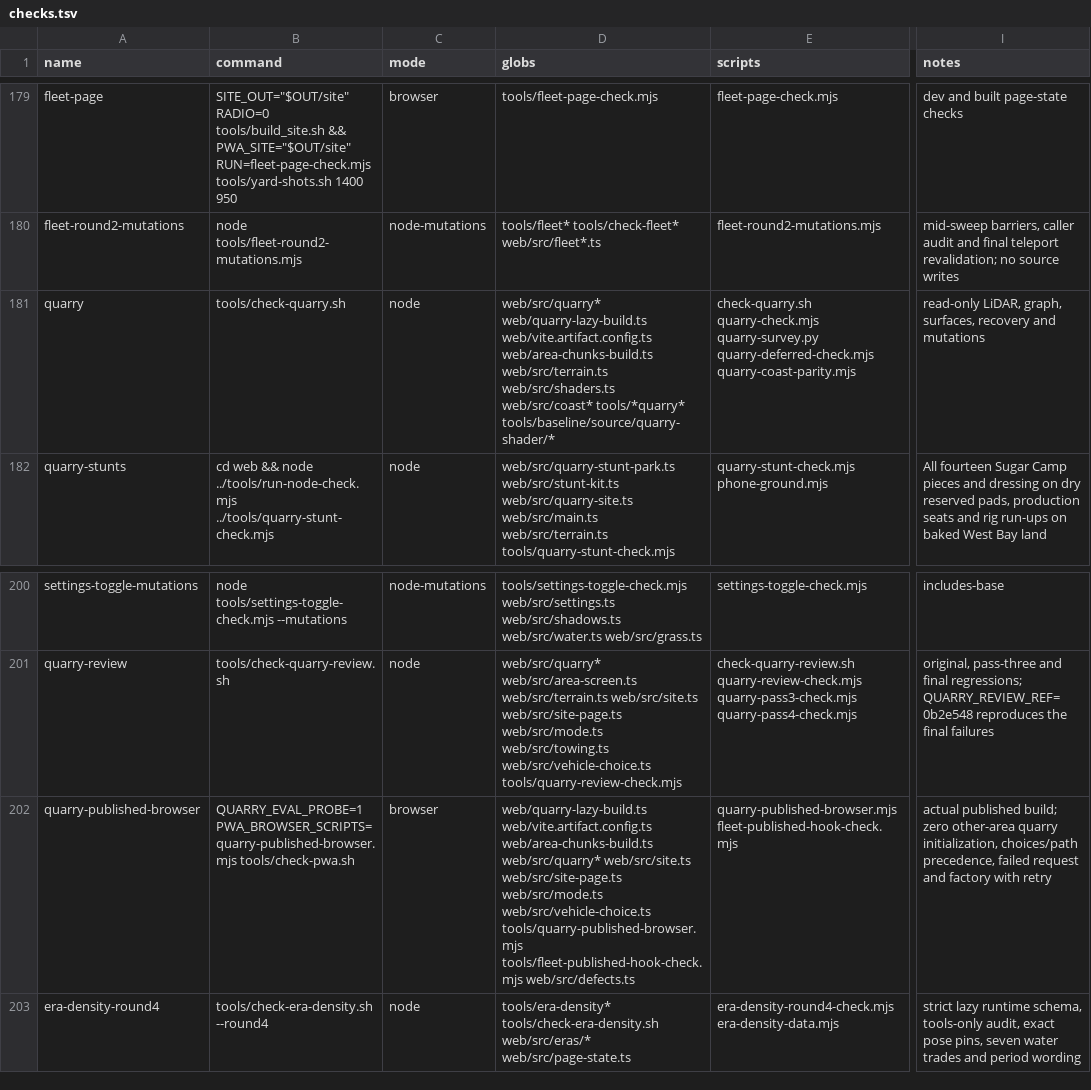
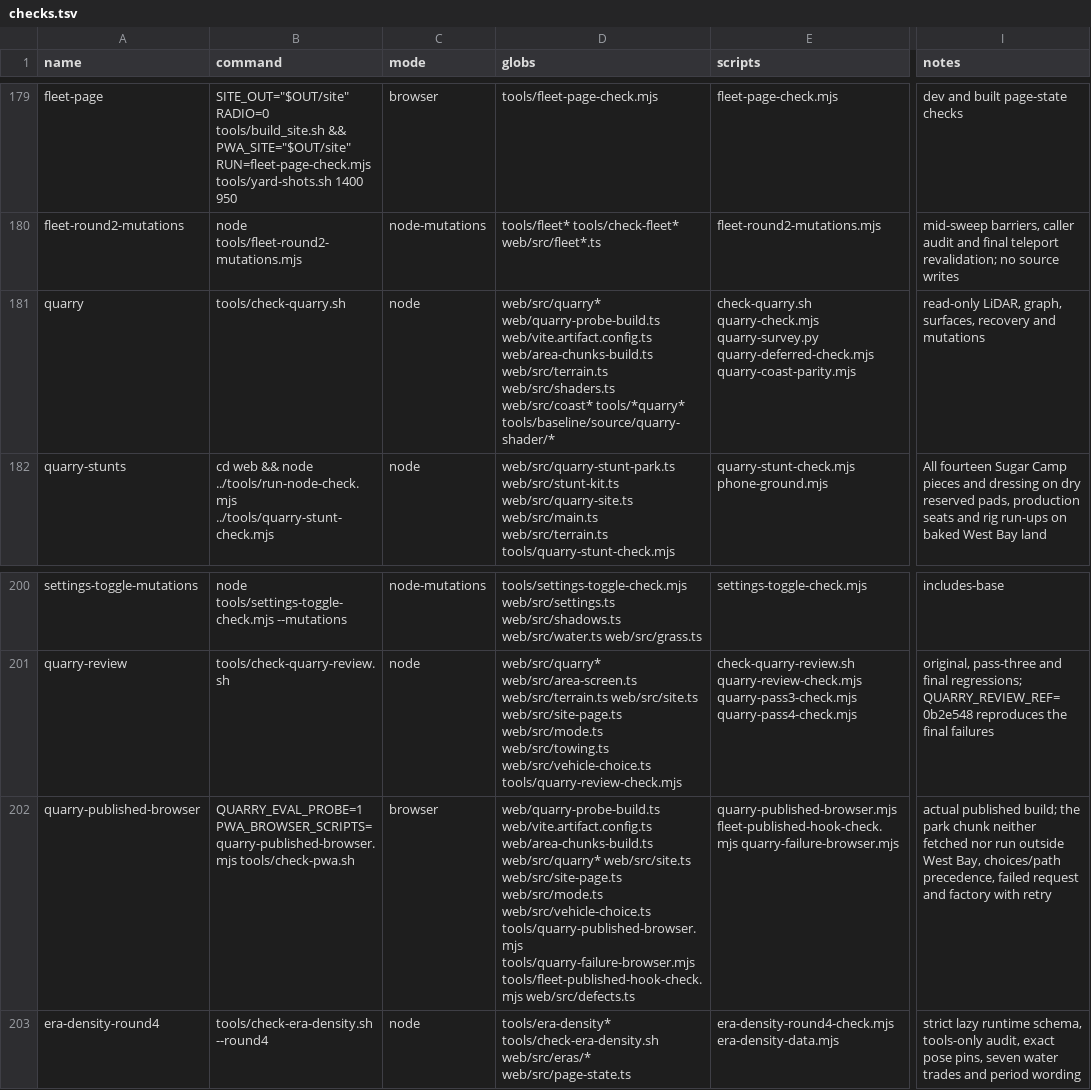
Before and after one commit to dfakkeldy/just-drive, a TSV file: tools/checks.tsv, drawn as a sheet; only a part is shown, gaps mark what is left out; the diff names each change by its address in the sheet, - before the commit and + after, or states it on an @@ line.

```diff
--- a/tools/checks.tsv
+++ b/tools/checks.tsv
-D181 (globs): web/src/quarry* web/quarry-lazy-build.ts web/vite.artifact.config.ts web/area-chunks-build.ts…
+D181 (globs): web/src/quarry* web/quarry-probe-build.ts web/vite.artifact.config.ts web/area-chunks-build.ts…
-D202 (globs): web/quarry-lazy-build.ts web/vite.artifact.config.ts web/area-chunks-build.ts web/src/quarry* web/src/site.ts web/src/site-page.ts web/src/mode.ts web/src/vehicle-choice.ts tools/quarry-published-browser.mjs tools/fleet-published-hook-check.mjs web/src/defects.ts
+D202 (globs): web/quarry-probe-build.ts web/vite.artifact.config.ts web/area-chunks-build.ts web/src/quarry* web/src/site.ts web/src/site-page.ts web/src/mode.ts web/src/vehicle-choice.ts tools/quarry-published-browser.mjs tools/quarry-failure-browser.mjs tools/fleet-published-hook-check.mjs web/src/defects.ts
-E202 (scripts): quarry-published-browser.mjs fleet-published-hook-check.mjs
+E202 (scripts): quarry-published-browser.mjs fleet-published-hook-check.mjs quarry-failure-browser.mjs
-I202 (notes): …published build; zero other-area quarry initialization, choices/path precedence,…
+I202 (notes): …published build; the park chunk neither fetched nor run outside West Bay, choices/path precedence,…
```
Also changed, not shown: 8 other files.
